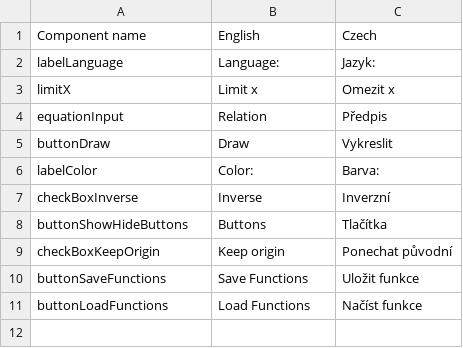
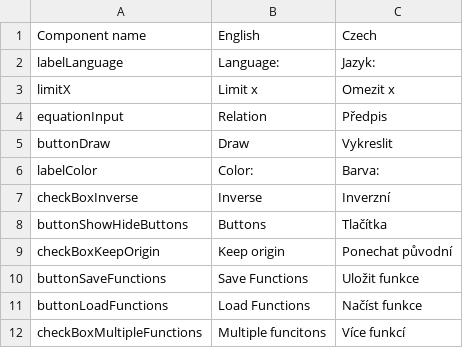
Before and after one commit to Jan-Sandr/Grafer, a CSV file: Data/UILocalization.csv, drawn as a sheet; the diff names each change by its address in the sheet, - before the commit and + after, or states it on an @@ line.

Commit message:
#173 Implemented function's labels

```diff
--- a/Data/UILocalization.csv
+++ b/Data/UILocalization.csv
+row 12: checkBoxMultipleFunctions | Multiple funcitons | Více funkcí
```
Also changed, not shown: 2 other files.
